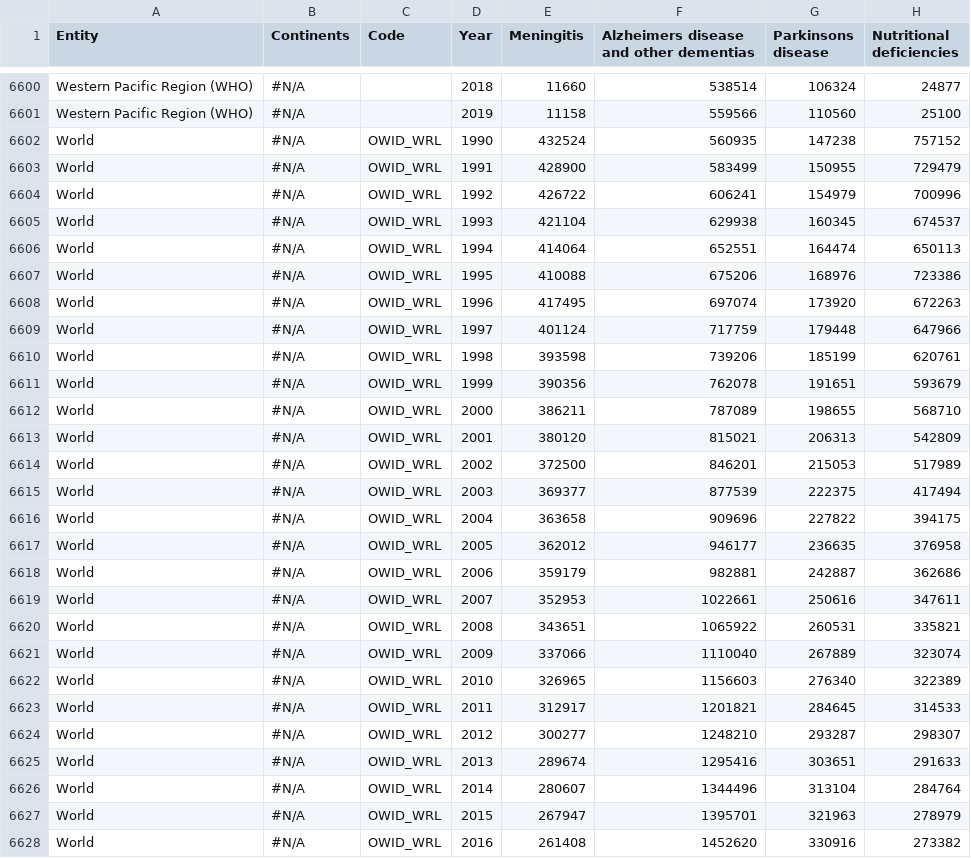
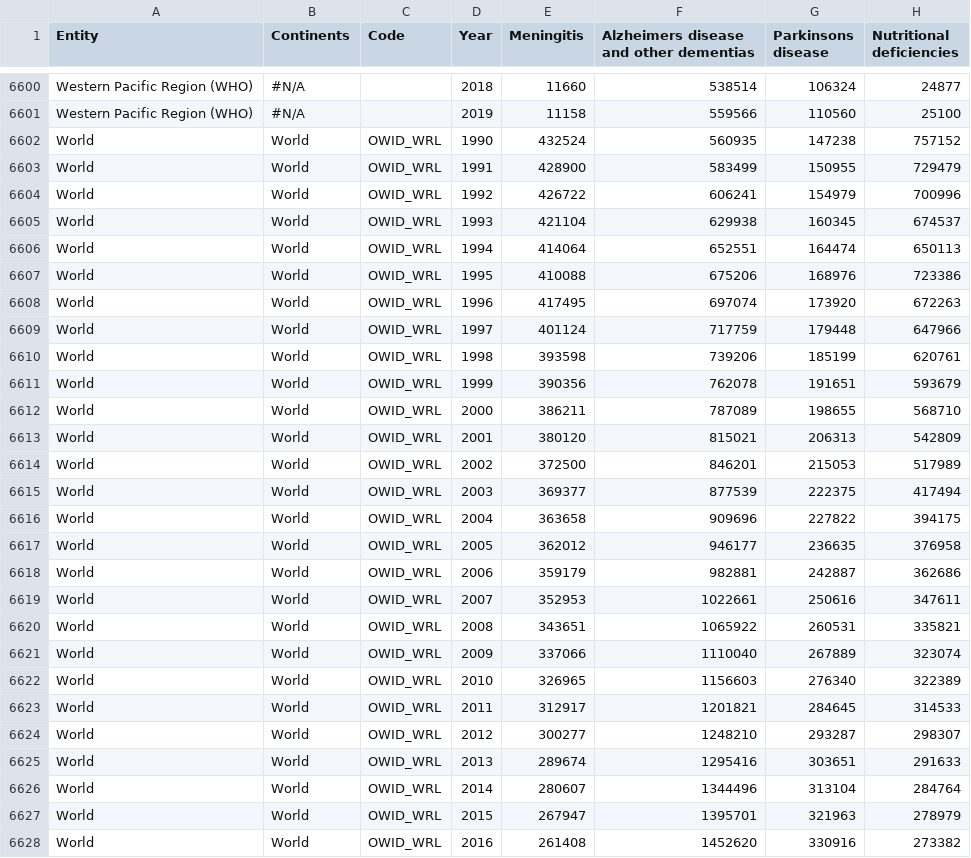
Before and after one commit to zhxnlee/zhxnl.github.io, a CSV file: Cancer/annual-number-of-deaths-by-cause.csv, drawn as a sheet; only a part is shown, gaps mark what is left out; the diff covers the shown part only; the diff names each change by its address in the sheet, - before the commit and + after, or states it on an @@ line.

```diff
--- a/Cancer/annual-number-of-deaths-by-cause.csv
+++ b/Cancer/annual-number-of-deaths-by-cause.csv
-B6602:B6628 (Continents): #N/A
+B6602:B6628 (Continents): World
```
Also changed, not shown: 3 edited cells elsewhere in this file, 6 other files.
